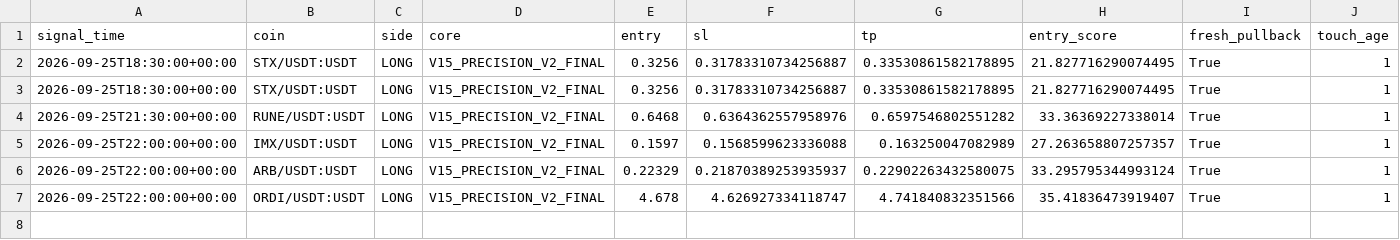
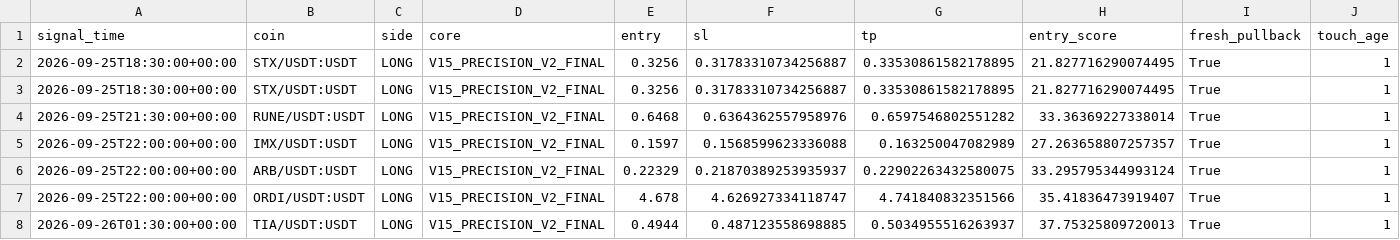
Before and after one commit to samesameagro-droid/sam-edge-v15-v8i, a CSV file: v15_1_shadow_e_signals.csv, drawn as a sheet; only a part is shown; rows hold the shown columns only; the diff names each change by its address in the sheet, - before the commit and + after, or states it on an @@ line.

```diff
--- a/v15_1_shadow_e_signals.csv
+++ b/v15_1_shadow_e_signals.csv
+row 8: 2026-09-26T01:30:00+00:00 | TIA/USDT:USDT | LONG | V15_PRECISION_V2_FINAL | 0.4944 | 0.487123558698885 | 0.5034955516263937 | 37.75325809720013 | True | 1
```
Also changed, not shown: paper_v15_trades_v2.csv, 8 other files.
